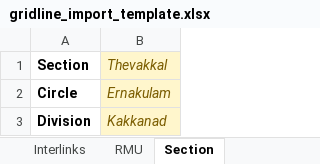
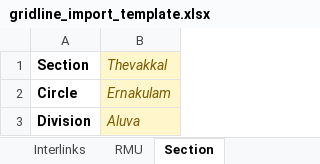
Before and after one commit to praneetpv/gridline-server, an Excel workbook: gridline_import_template.xlsx, sheet Section, drawn as a sheet; values as stored, in another font and other column widths than the file's, no borders; the diff names each change by its address in the sheet, - before the commit and + after, or states it on an @@ line.

```diff
--- a/gridline_import_template.xlsx (sheet Section)
+++ b/gridline_import_template.xlsx (sheet Section)
-B3 (Thevakkal): Kakkanad
+B3 (Thevakkal): Aluva
```
Also changed, not shown: sheet Instructions, sheet Transformers, 3 other files.
